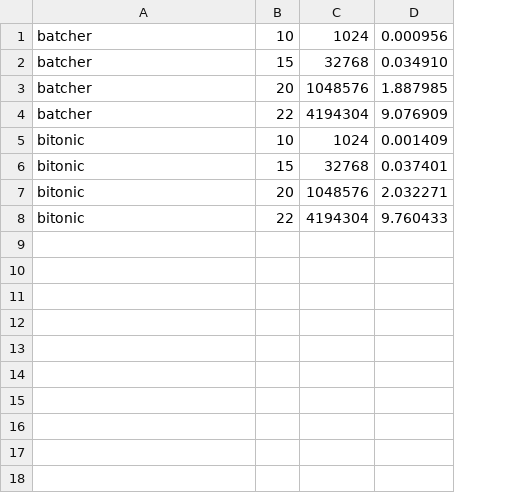
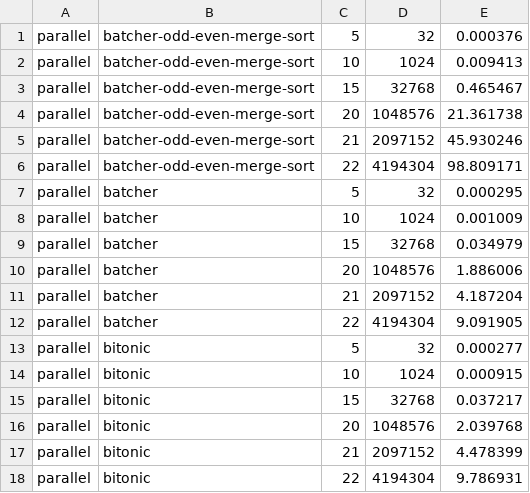
Before and after one commit to guymatz/MCP, a CSV file: project/results/parallel-results.csv, drawn as a sheet; removed rows and columns are numbered as before the commit, all else as after; the diff names each change by its address in the sheet, - before the commit and + after, or states it on an @@ line.

```diff
--- a/project/results/parallel-results.csv
+++ b/project/results/parallel-results.csv
+column A, rows 8-10: all parallel; row 12: parallel; rows 14-16: all parallel; row 18: parallel
-column D, rows 1-8: 0.000956 | 0.034910 | 1.887985 | 9.076909 | 0.001409 | 0.037401 | 2.032271 | 9.760433
+column E, rows 8-10: 0.001009 | 0.034979 | 1.886006; row 12: 9.091905; rows 14-16: 0.000915 | 0.037217 | 2.039768; row 18: 9.786931
+row 1: parallel | batcher-odd-even-merge-sort | 5 | 32 | 0.000376
+row 2: parallel | batcher-odd-even-merge-sort | 10 | 1024 | 0.009413
+row 3: parallel | batcher-odd-even-merge-sort | 15 | 32768 | 0.465467
+row 4: parallel | batcher-odd-even-merge-sort | 20 | 1048576 | 21.361738
+row 5: parallel | batcher-odd-even-merge-sort | 21 | 2097152 | 45.930246
+row 6: parallel | batcher-odd-even-merge-sort | 22 | 4194304 | 98.809171
+row 7: parallel | batcher | 5 | 32 | 0.000295
+row 11: parallel | batcher | 21 | 2097152 | 4.187204
+row 13: parallel | bitonic | 5 | 32 | 0.000277
+row 17: parallel | bitonic | 21 | 2097152 | 4.478399
```
Also changed, not shown: project/results/cuda-results.csv, project/results/serial-results.csv, 5 other files.
